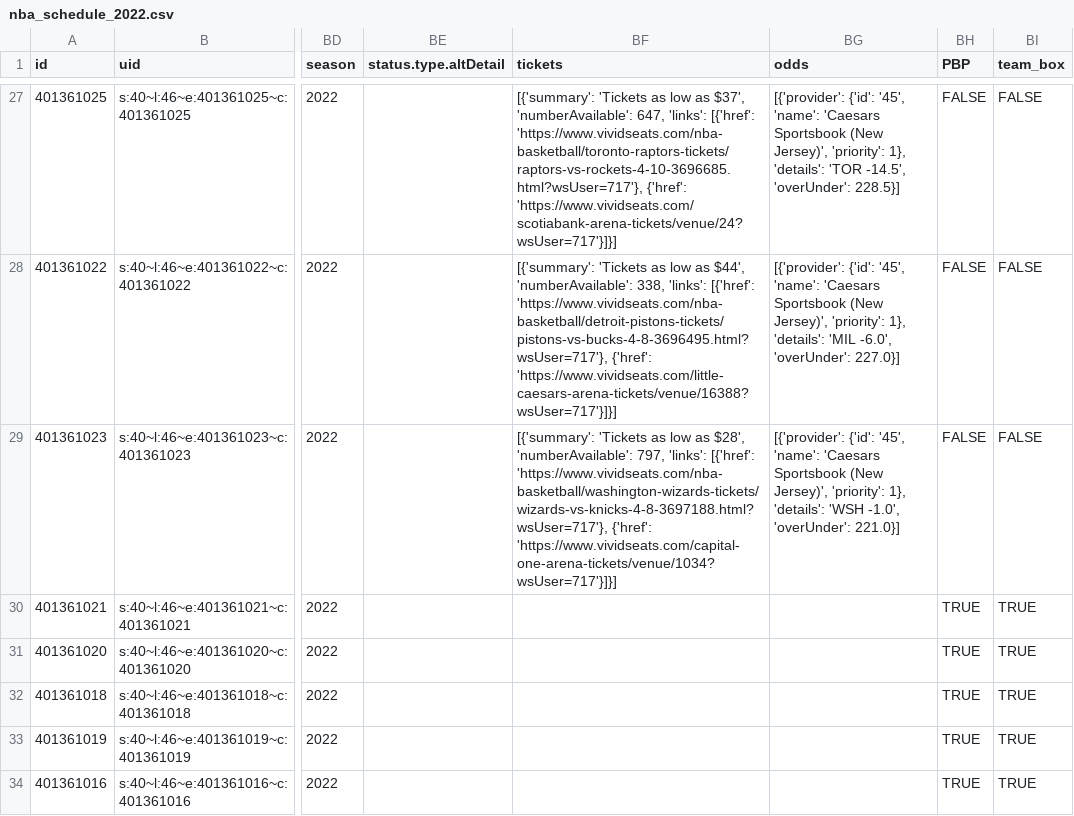
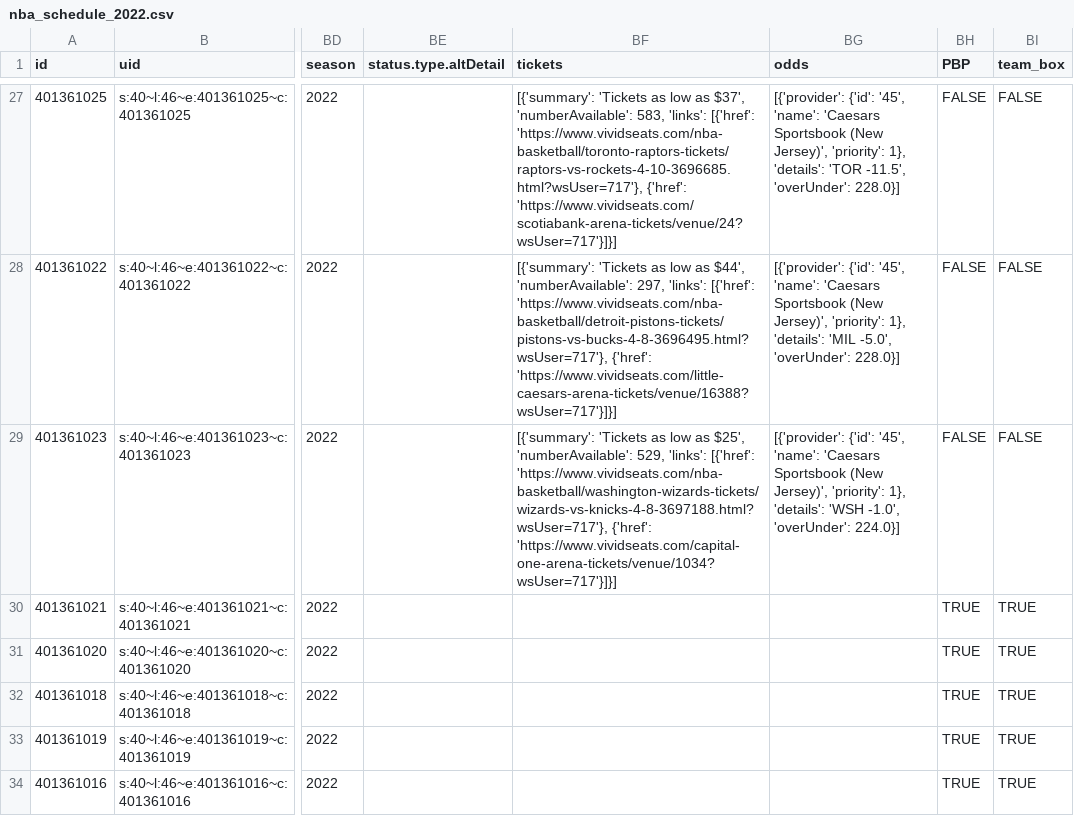
Before and after one commit to sportsdataverse/hoopR-data, a CSV file: nba/schedules/csv/nba_schedule_2022.csv, drawn as a sheet; only a part is shown, gaps mark what is left out; the diff covers the shown part only; the diff names each change by its address in the sheet, - before the commit and + after, or states it on an @@ line.

```diff
--- a/nba/schedules/csv/nba_schedule_2022.csv
+++ b/nba/schedules/csv/nba_schedule_2022.csv
-BF27 (tickets): …$37', 'numberAvailable': 647, 'links': [{'href':…
+BF27 (tickets): …$37', 'numberAvailable': 583, 'links': [{'href':…
-BG27 (odds): …'details': 'TOR -14.5', 'overUnder': 228.5}]
+BG27 (odds): …'details': 'TOR -11.5', 'overUnder': 228.0}]
-BF28 (tickets): …$44', 'numberAvailable': 338, 'links': [{'href':…
+BF28 (tickets): …$44', 'numberAvailable': 297, 'links': [{'href':…
-BG28 (odds): …'details': 'MIL -6.0', 'overUnder': 227.0}]
+BG28 (odds): …'details': 'MIL -5.0', 'overUnder': 228.0}]
-BF29 (tickets): …low as $28', 'numberAvailable': 797, 'links': [{'href':…
+BF29 (tickets): …low as $25', 'numberAvailable': 529, 'links': [{'href':…
-BG29 (odds): …-1.0', 'overUnder': 221.0}]
+BG29 (odds): …-1.0', 'overUnder': 224.0}]
```
Also changed, not shown: 31 edited cells elsewhere in this file, 32 other files.
